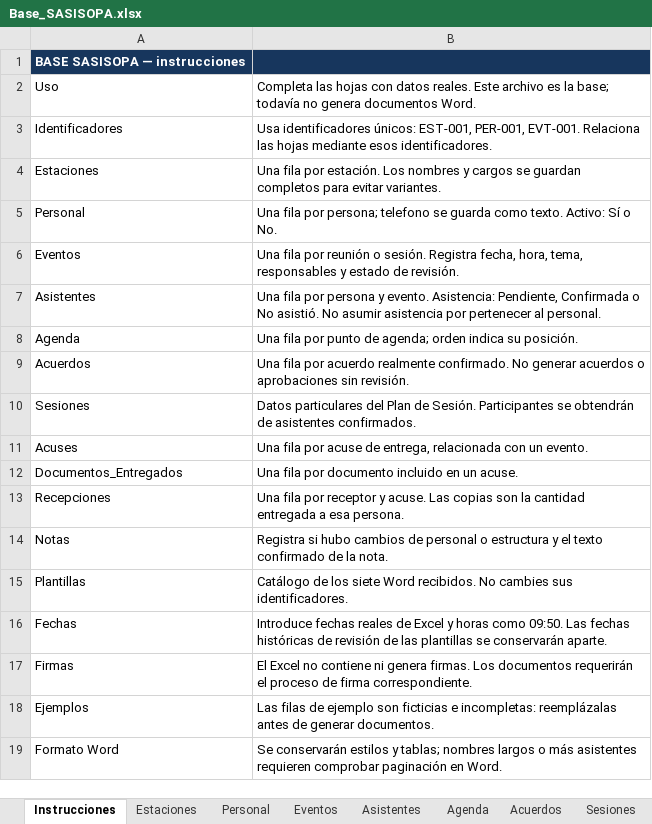
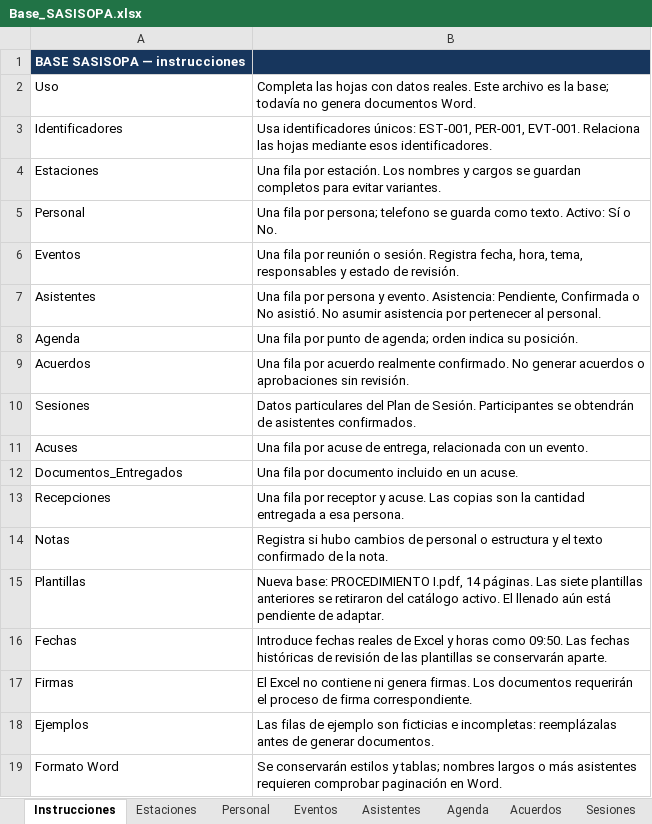
Before and after one commit to misaelsainz9-glitch/COG, an Excel workbook: Base_SASISOPA.xlsx, sheet Instrucciones, drawn as a sheet; values as stored, in another font and other column widths than the file's, no borders; the diff names each change by its address in the sheet, - before the commit and + after, or states it on an @@ line.

```diff
--- a/Base_SASISOPA.xlsx (sheet Instrucciones)
+++ b/Base_SASISOPA.xlsx (sheet Instrucciones)
-B15: Catálogo de los siete Word recibidos. No cambies sus identificadores.
+B15: Nueva base: PROCEDIMIENTO I.pdf, 14 páginas. Las siete plantillas anteriores se retiraron del catálogo activo. El llenado aún está pendiente de adaptar.
```
Also changed, not shown: sheet Plantillas, sheet Generar, 13 other files.
